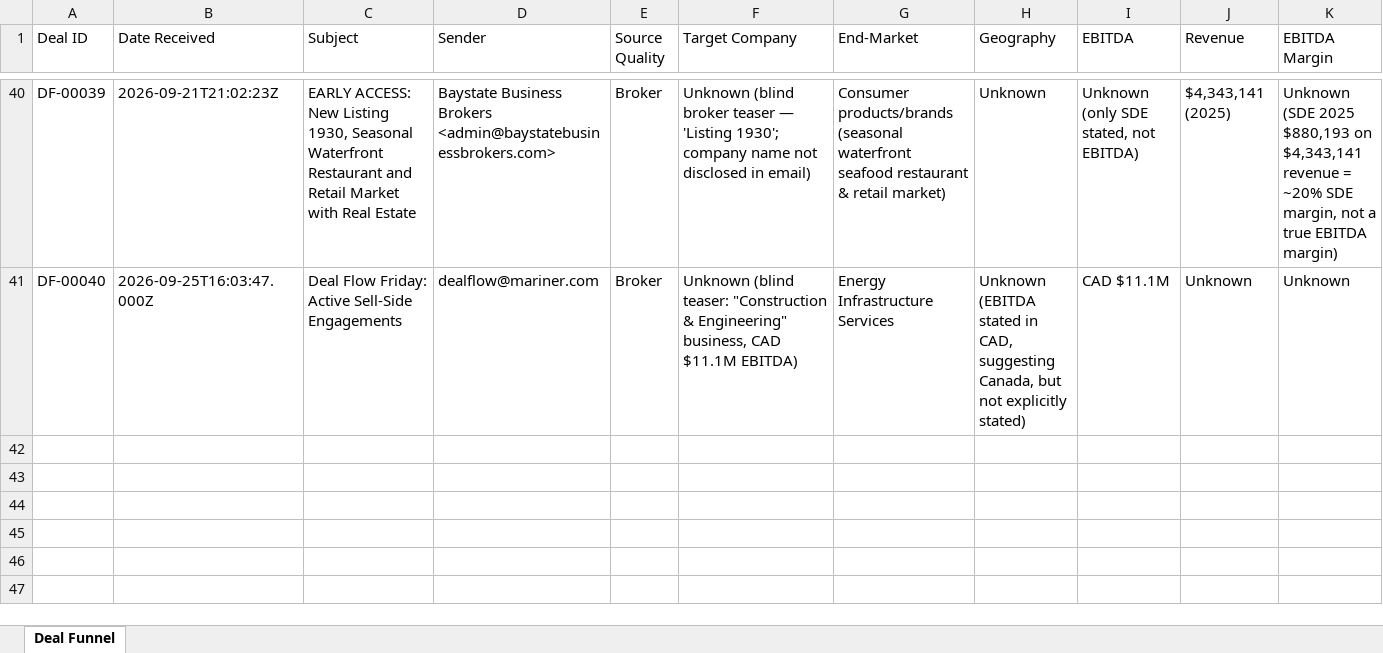
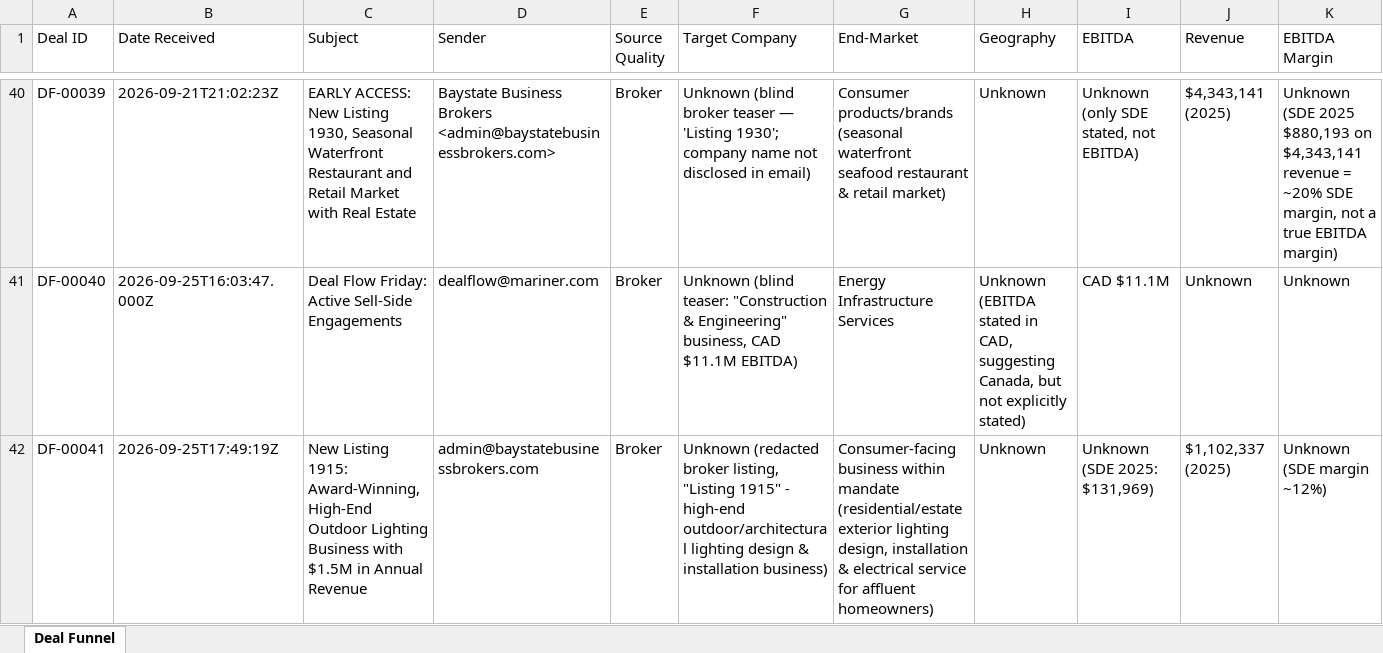
Before and after one commit to xip-nayar/xip-deal-funnel, an Excel workbook: data/XIP_Deal_Funnel_Intake.xlsx, sheet Deal Funnel, drawn as a sheet; only a part is shown, gaps mark what is left out; values as stored, in another font and other column widths than the file's, no borders; rows hold the shown columns only; the diff names each change by its address in the sheet, - before the commit and + after, or states it on an @@ line.

```diff
--- a/data/XIP_Deal_Funnel_Intake.xlsx (sheet Deal Funnel)
+++ b/data/XIP_Deal_Funnel_Intake.xlsx (sheet Deal Funnel)
+row 42: DF-00041 | 2026-09-25T17:49:19Z | New Listing 1915: Award-Winning, High-End Outdoor Lighting Business with $1.5M in Annual Revenue | admin@baystatebusinessbrokers.com | Broker | Unknown (redacted broker listing, "Listing 1915" - high-end outdoor/architectural lighting design & installation business) | Consumer-facing business within mandate (residential/estate exterior lighting design, installation & electrical service for affluent homeowners) | Unknown | Unknown (SDE 2025: $131,969) | $1,102,337 (2025) | Unknown (SDE margin ~12%)
```
Also changed, not shown: 2 other files.
